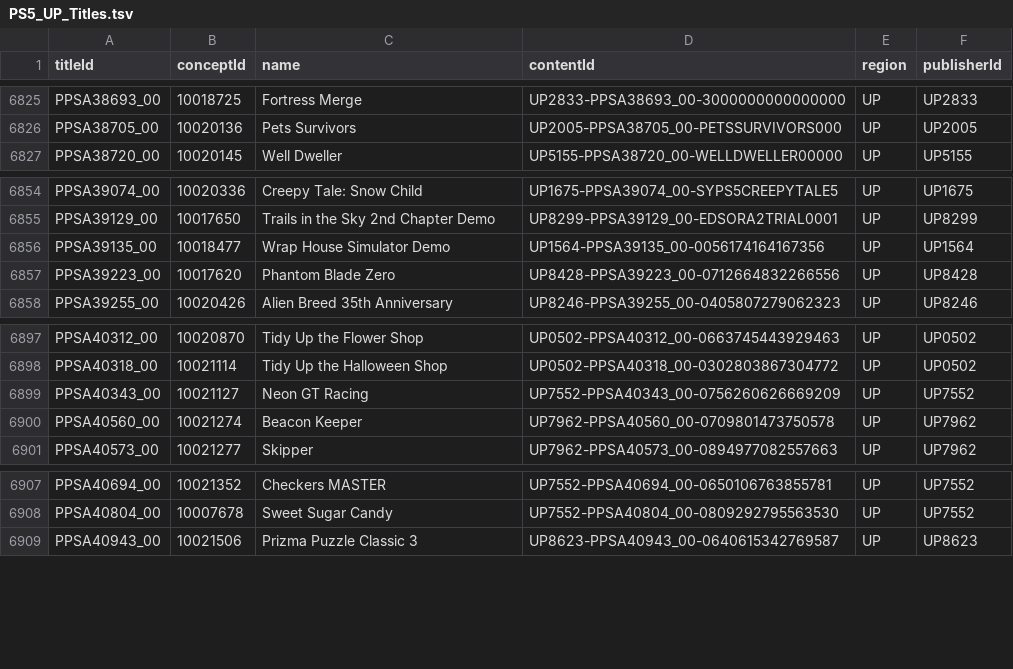
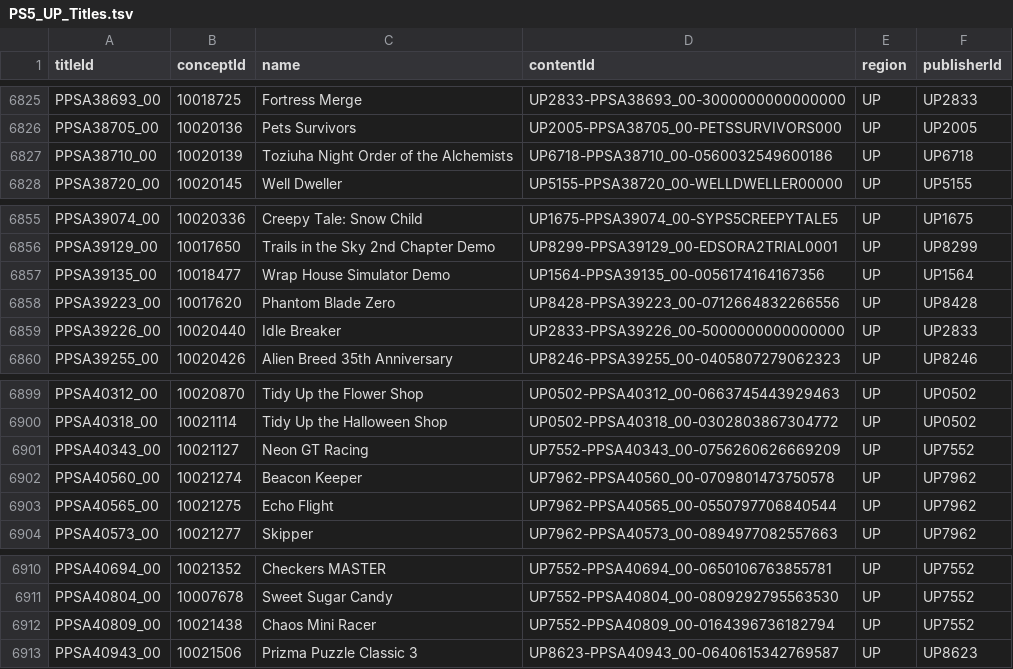
Before and after one commit to andshrew/PlayStation-Titles, a TSV file: Region/America/PS5_UP_Titles.tsv, drawn as a sheet; only a part is shown, gaps mark what is left out.

Commit message:
Refreshed title data

```diff
--- a/Region/America/PS5_UP_Titles.tsv
+++ b/Region/America/PS5_UP_Titles.tsv
@@ -6826,2 +6826,3 @@ PPSA38693_00	10018725	Fortress Merge	UP2833-PPSA38693_00-3000000000000000	UP	UP2
 PPSA38705_00	10020136	Pets Survivors	UP2005-PPSA38705_00-PETSSURVIVORS000	UP	UP2005
+PPSA38710_00	10020139	Toziuha Night Order of the Alchemists	UP6718-PPSA38710_00-0560032549600186	UP	UP6718
 PPSA38720_00	10020145	Well Dweller	UP5155-PPSA38720_00-WELLDWELLER00000	UP	UP5155
@@ -6857,2 +6858,3 @@ PPSA39135_00	10018477	Wrap House Simulator Demo	UP1564-PPSA39135_00-005617416416
 PPSA39223_00	10017620	Phantom Blade Zero	UP8428-PPSA39223_00-0712664832266556	UP	UP8428
+PPSA39226_00	10020440	Idle Breaker	UP2833-PPSA39226_00-5000000000000000	UP	UP2833
 PPSA39255_00	10020426	Alien Breed 35th Anniversary	UP8246-PPSA39255_00-0405807279062323	UP	UP8246
@@ -6900,2 +6902,3 @@ PPSA40343_00	10021127	Neon GT Racing	UP7552-PPSA40343_00-0756260626669209	UP	UP7
 PPSA40560_00	10021274	Beacon Keeper	UP7962-PPSA40560_00-0709801473750578	UP	UP7962
+PPSA40565_00	10021275	Echo Flight	UP7962-PPSA40565_00-0550797706840544	UP	UP7962
 PPSA40573_00	10021277	Skipper	UP7962-PPSA40573_00-0894977082557663	UP	UP7962
@@ -6908,2 +6911,3 @@ PPSA40694_00	10021352	Checkers MASTER	UP7552-PPSA40694_00-0650106763855781	UP	UP
 PPSA40804_00	10007678	Sweet Sugar Candy	UP7552-PPSA40804_00-0809292795563530	UP	UP7552
+PPSA40809_00	10021438	Chaos Mini Racer	UP7552-PPSA40809_00-0164396736182794	UP	UP7552
 PPSA40943_00	10021506	Prizma Puzzle Classic 3	UP8623-PPSA40943_00-0640615342769587	UP	UP8623
```
Also changed, not shown: Region/America/PS5_UP_Titles_by_Concept.tsv, Region/America/PS5_UP_Titles_by_Name.tsv, 31 other files.
